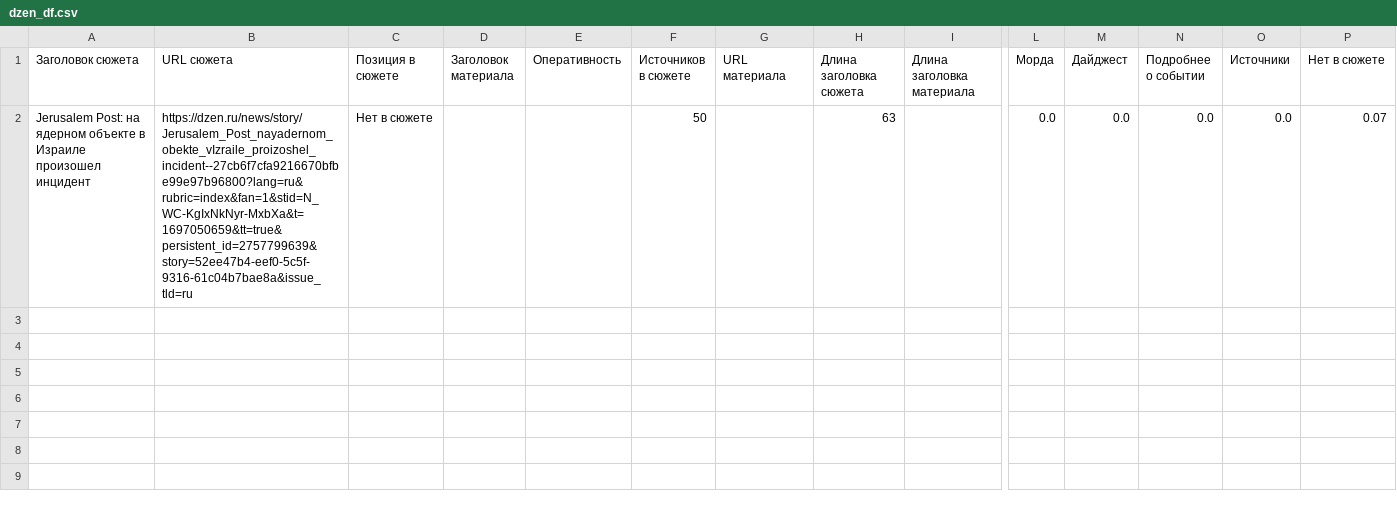
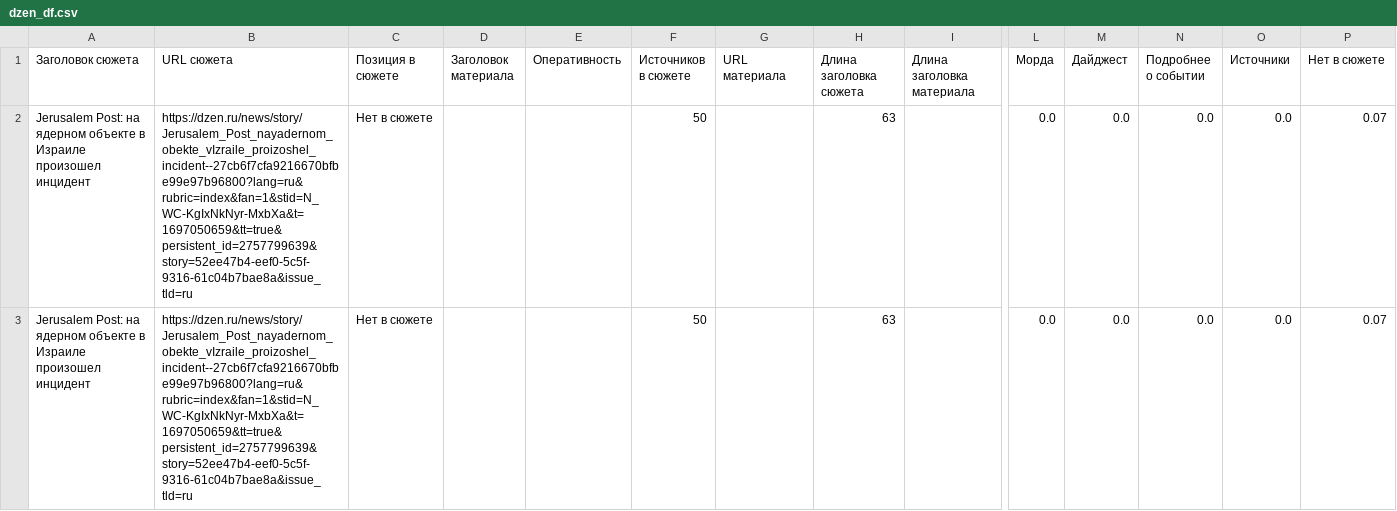
Before and after one commit to VBorodulya/dn, a CSV file: dzen_df.csv, drawn as a sheet; only a part is shown, gaps mark what is left out; rows hold the shown columns only; the diff names each change by its address in the sheet, - before the commit and + after, or states it on an @@ line.

Commit message:
Updated data

```diff
--- a/dzen_df.csv
+++ b/dzen_df.csv
+row 3: Jerusalem Post: на ядерном объекте в Израиле произошел инцидент | https://dzen.ru/news/story/Jerusalem_Post_nayadernom_obekte_vIzraile_proizoshel_incident--27cb6f7cfa9216670bfbe99e97b96800?lang=ru&rubric=index&fan=1&stid=N_WC-KgIxNkNyr-MxbXa&t=1697050659&tt=true&persistent_id=2757799639&story=52ee47b4-eef0-5c5f-9316-61c04b7bae8a&issue_tld=ru | Нет в сюжете |  |  | 50 |  | 63 |  | 0.0 | 0.0 | 0.0 | 0.0 | 0.07
```
